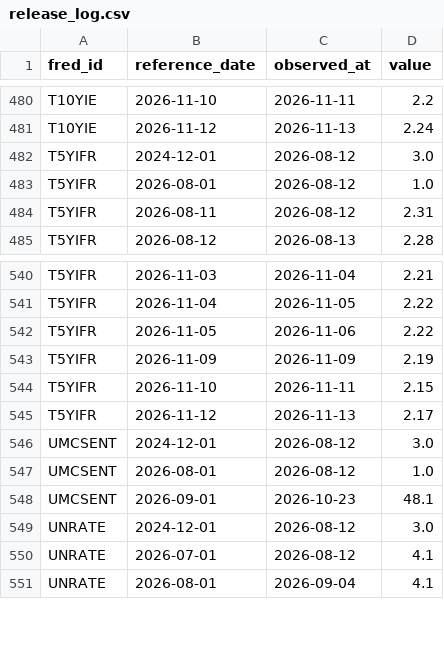
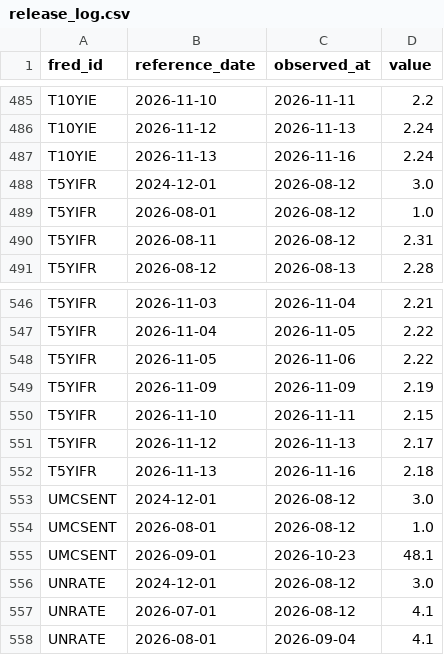
Before and after one commit to weiting1226/stock, a CSV file: data/macro/release_log.csv, drawn as a sheet; only a part is shown, gaps mark what is left out; the diff covers the shown part only.

```diff
--- a/data/macro/release_log.csv
+++ b/data/macro/release_log.csv
@@ -481,2 +486,3 @@ T10YIE,2026-11-10,2026-11-11,2.2
 T10YIE,2026-11-12,2026-11-13,2.24
+T10YIE,2026-11-13,2026-11-16,2.24
 T5YIFR,2024-12-01,2026-08-12,3.0
@@ -545,2 +551,3 @@ T5YIFR,2026-11-10,2026-11-11,2.15
 T5YIFR,2026-11-12,2026-11-13,2.17
+T5YIFR,2026-11-13,2026-11-16,2.18
 UMCSENT,2024-12-01,2026-08-12,3.0
```
Also changed, not shown: 5 added rows elsewhere in this file, data/macro/scan_log.csv, 2 other files.
